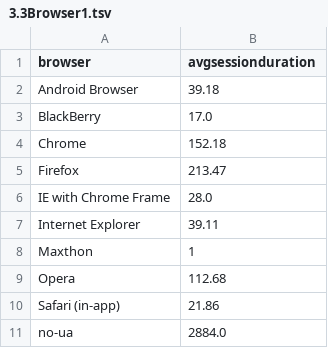
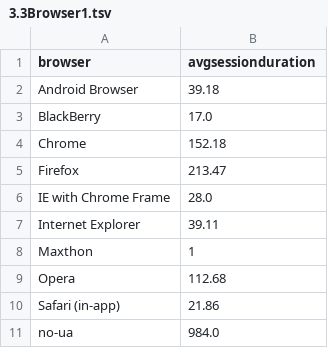
Before and after one commit to DigitalSocietySchool/transmedia-dashboard, a TSV file: data/3.3Browser1.tsv, drawn as a sheet.

```diff
--- a/data/3.3Browser1.tsv
+++ b/data/3.3Browser1.tsv
@@ -10,2 +10,2 @@ Opera	112.68
 Safari (in-app)	21.86
-no-ua	2884.0
+no-ua	984.0
```
Also changed, not shown: databar.tsv, 15 other files.
